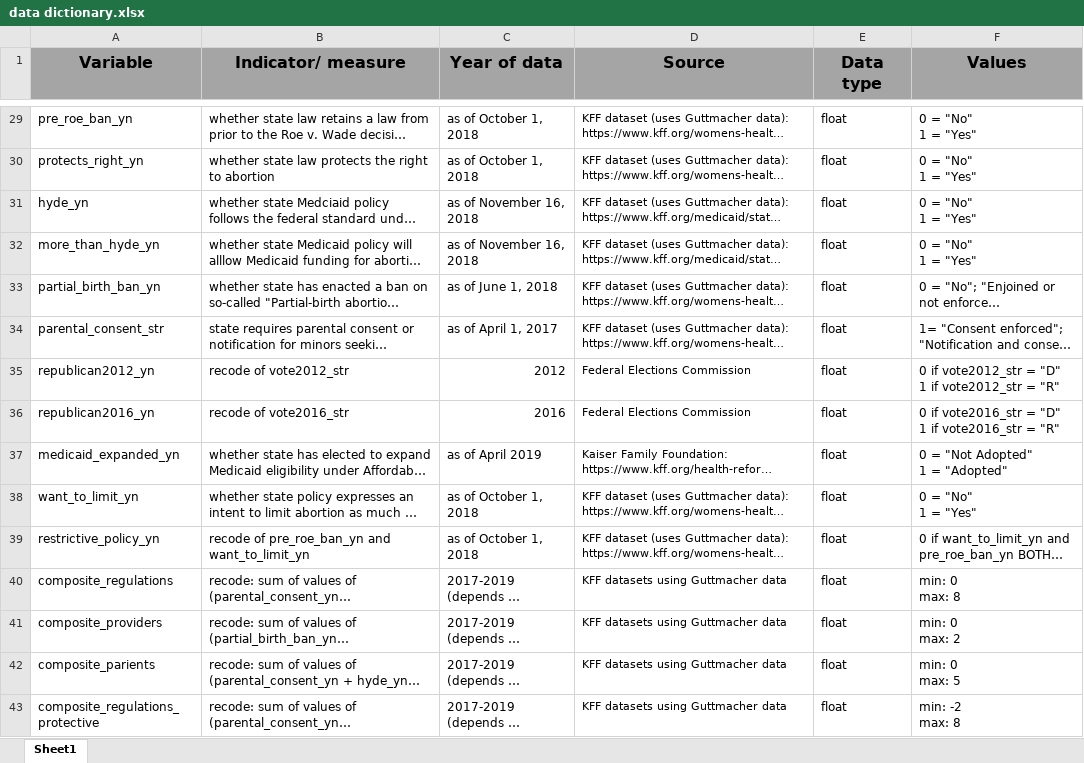
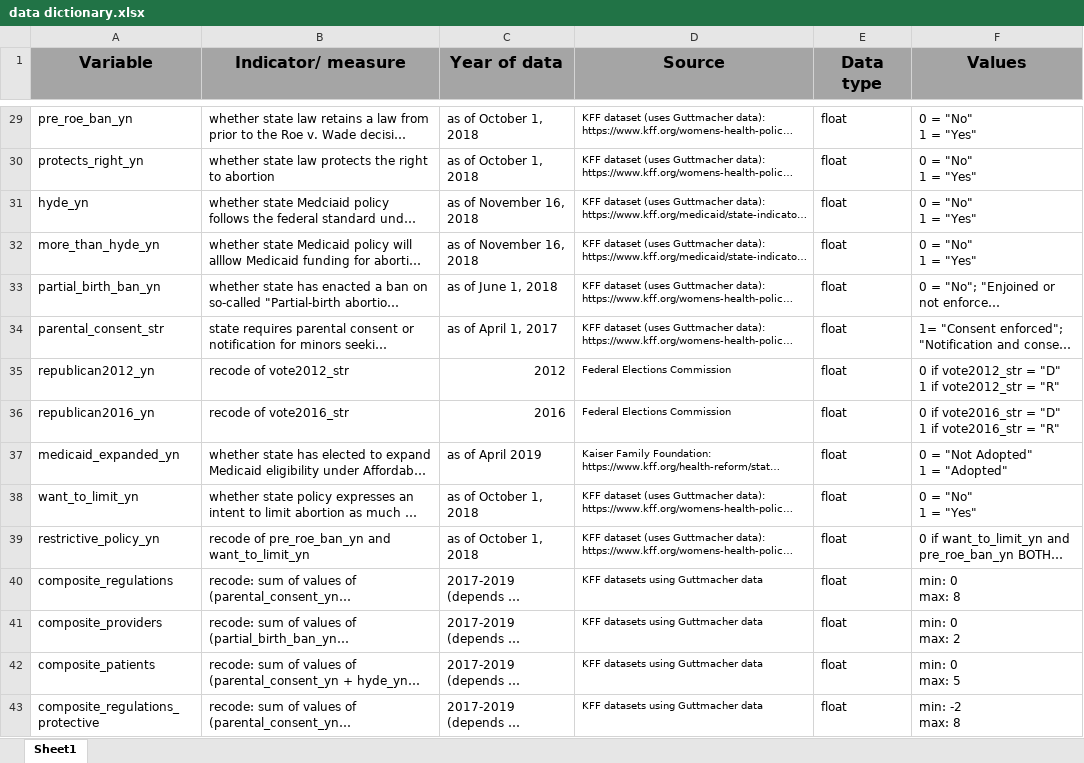
Before and after one commit to marjoriecrowell/Data-mgmt, an Excel workbook: Final project/Data/Final dataset/data dictionary.xlsx, sheet Sheet1, drawn as a sheet; only a part is shown, gaps mark what is left out; long unchanged cells end in …; values as stored, in another font and other column widths than the file's, no borders; the diff covers the shown part only; the diff names each change by its address in the sheet, - before the commit and + after, or states it on an @@ line.

```diff
--- a/Final project/Data/Final dataset/data dictionary.xlsx (sheet Sheet1)
+++ b/Final project/Data/Final dataset/data dictionary.xlsx (sheet Sheet1)
@@ D29:D43 text size: smaller @@
-A42 (Variable): composite_parients
+A42 (Variable): composite_patients
```
Also changed, not shown: 2 edited cells and cell formats elsewhere in this sheet, 3 other files.
